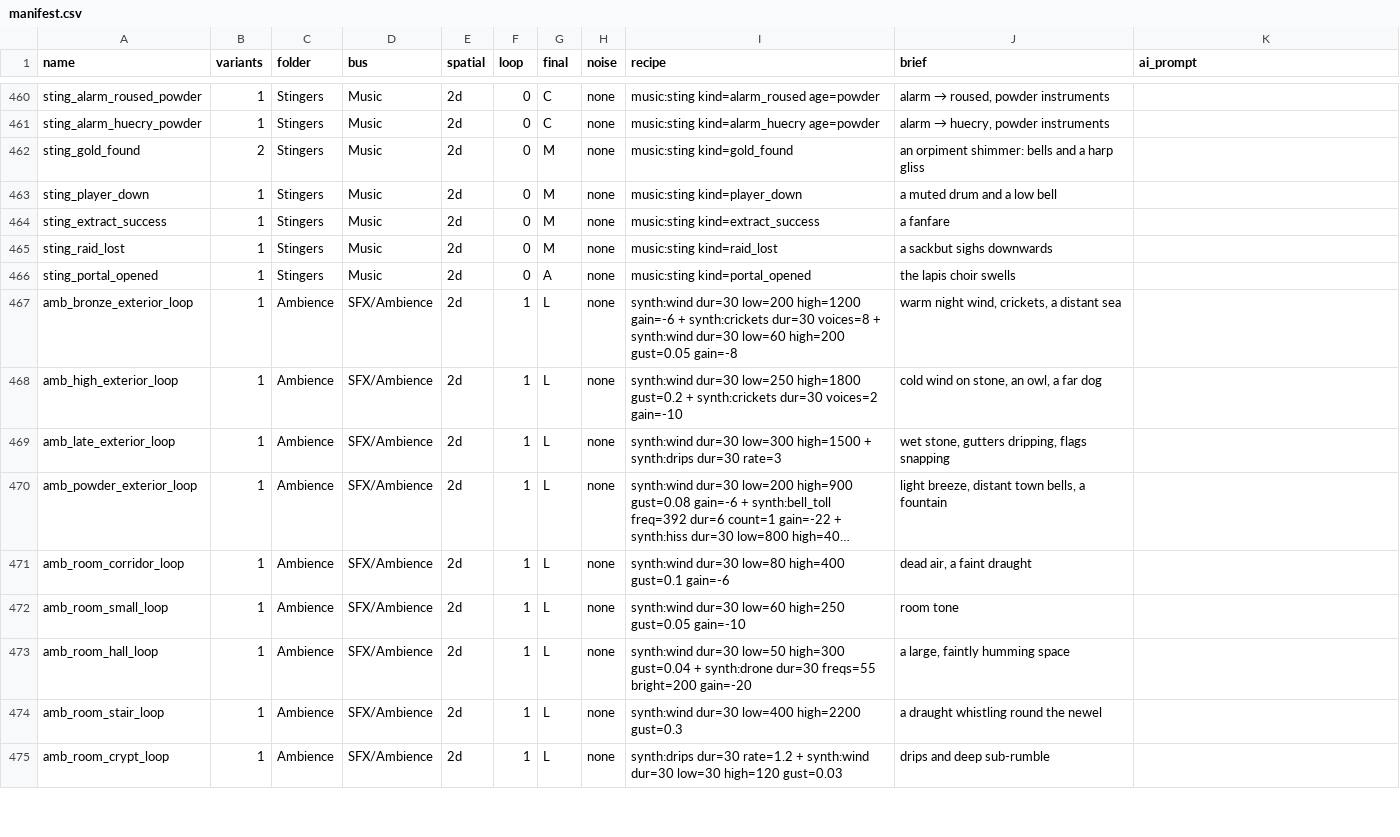
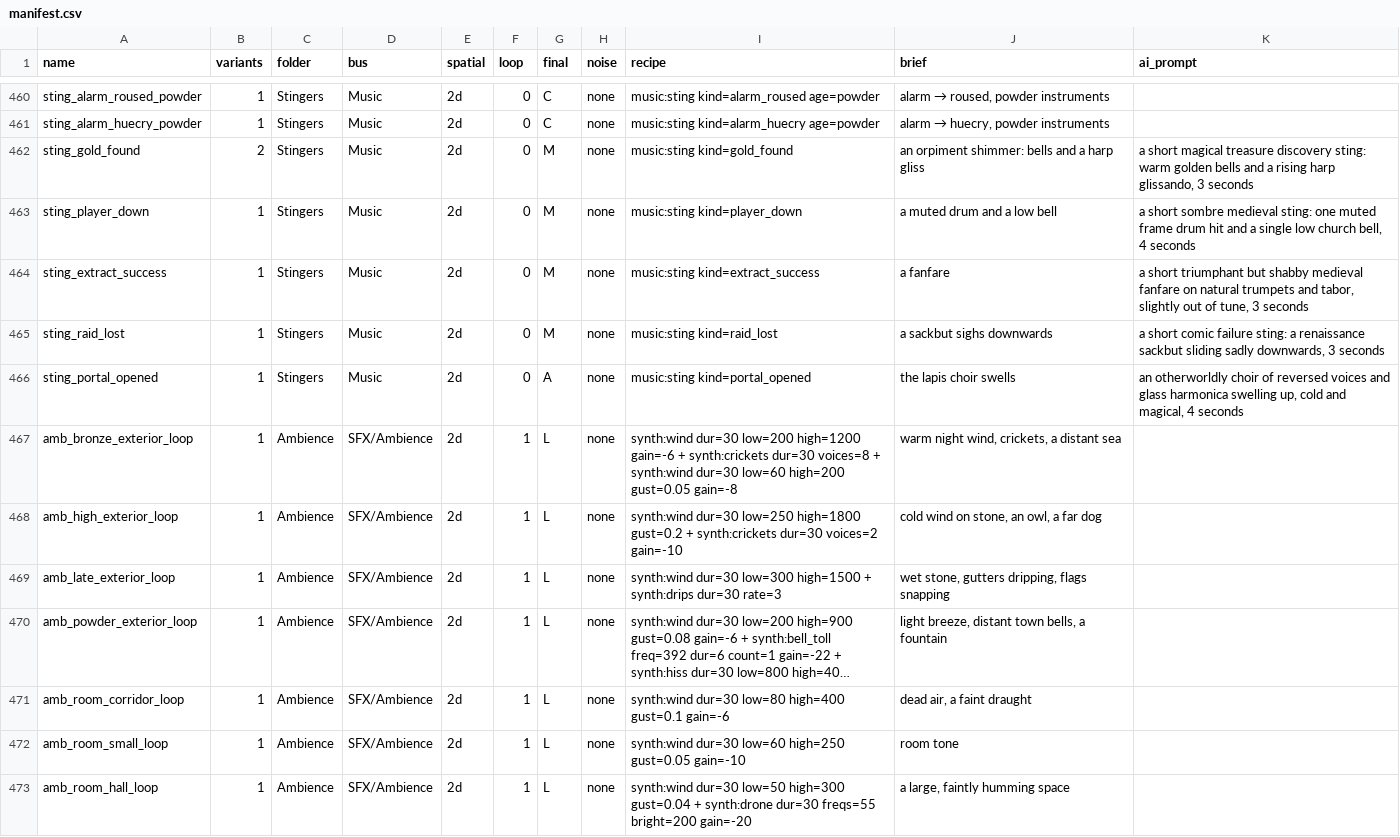
Before and after one commit to Ajw2003/PlunderSpell, a CSV file: Tools/AudioForge/manifest.csv, drawn as a sheet; only a part is shown, gaps mark what is left out; the shorter side is filled out with more unchanged rows; long unchanged cells end in ….

```diff
--- a/Tools/AudioForge/manifest.csv
+++ b/Tools/AudioForge/manifest.csv
@@ -461,7 +461,7 @@ sting_alarm_roused_powder,1,Stingers,Music,2d,0,C,none,music:sting kind=alarm_ro
 sting_alarm_huecry_powder,1,Stingers,Music,2d,0,C,none,music:sting kind=alarm_huecry age=powder,"alarm → huecry, powder instruments",
-sting_gold_found,2,Stingers,Music,2d,0,M,none,music:sting kind=gold_found,an orpiment shimmer: bells and a harp gliss,
-sting_player_down,1,Stingers,Music,2d,0,M,none,music:sting kind=player_down,a muted drum and a low bell,
-sting_extract_success,1,Stingers,Music,2d,0,M,none,music:sting kind=extract_success,a fanfare,
-sting_raid_lost,1,Stingers,Music,2d,0,M,none,music:sting kind=raid_lost,a sackbut sighs downwards,
-sting_portal_opened,1,Stingers,Music,2d,0,A,none,music:sting kind=portal_opened,the lapis choir swells,
+sting_gold_found,2,Stingers,Music,2d,0,M,none,music:sting kind=gold_found,an orpiment shimmer: bells and a harp gliss,"a short magical treasure discovery sting: warm golden bells and a rising harp glissando, 3 seconds"
+sting_player_down,1,Stingers,Music,2d,0,M,none,music:sting kind=player_down,a muted drum and a low bell,"a short sombre medieval sting: one muted frame drum hit and a single low church bell, 4 seconds"
+sting_extract_success,1,Stingers,Music,2d,0,M,none,music:sting kind=extract_success,a fanfare,"a short triumphant but shabby medieval fanfare on natural trumpets and tabor, slightly out of tune, 3 seconds"
+sting_raid_lost,1,Stingers,Music,2d,0,M,none,music:sting kind=raid_lost,a sackbut sighs downwards,"a short comic failure sting: a renaissance sackbut sliding sadly downwards, 3 seconds"
+sting_portal_opened,1,Stingers,Music,2d,0,A,none,music:sting kind=portal_opened,the lapis choir swells,"an otherworldly choir of reversed voices and glass harmonica swelling up, cold and magical, 4 seconds"
 amb_bronze_exterior_loop,1,Ambience,SFX/Ambience,2d,1,L,none,synth:wind dur=30 low=200 high=1200 gain=-6 + synth:crickets dur=30 voices=8 + synth:wind dur=30 low=60 high=200 gust=0.05 gain=-8,"warm night wind, crickets, a distant sea",
```
Also changed, not shown: 13 other files.
